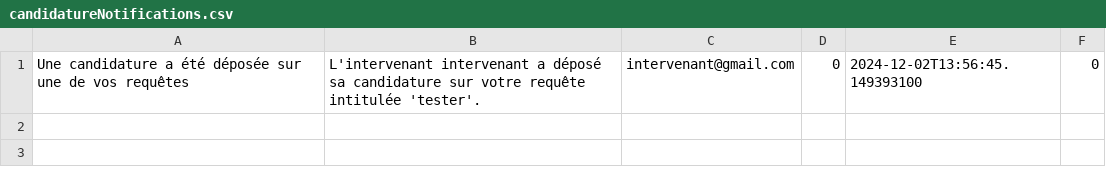
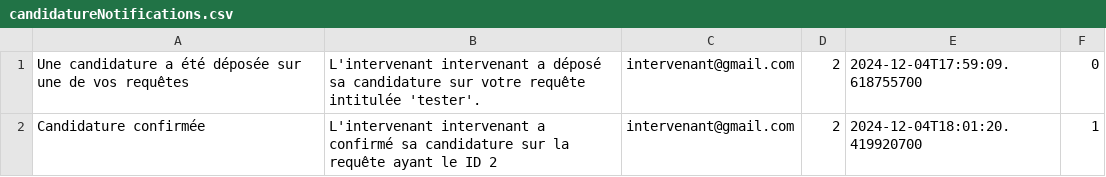
Before and after one commit to maximbarbe/IFT-2255-Devoir-1, a CSV file: prototype2/src/candidatureNotifications.csv, drawn as a sheet.

```diff
--- a/prototype2/src/candidatureNotifications.csv
+++ b/prototype2/src/candidatureNotifications.csv
@@ -1 +1,2 @@
-Une candidature a été déposée sur une de vos requêtes,L'intervenant intervenant a déposé sa candidature sur votre requête intitulée 'tester'.,intervenant@gmail.com,0,2024-12-02T13:56:45.149393100,0
+Une candidature a été déposée sur une de vos requêtes,L'intervenant intervenant a déposé sa candidature sur votre requête intitulée 'tester'.,intervenant@gmail.com,2,2024-12-04T17:59:09.618755700,0
+Candidature confirmée,L'intervenant intervenant a confirmé sa candidature sur la requête ayant le ID 2,intervenant@gmail.com,2,2024-12-04T18:01:20.419920700,1
```
Also changed, not shown: prototype2/src/residents.csv, 10 other files.
